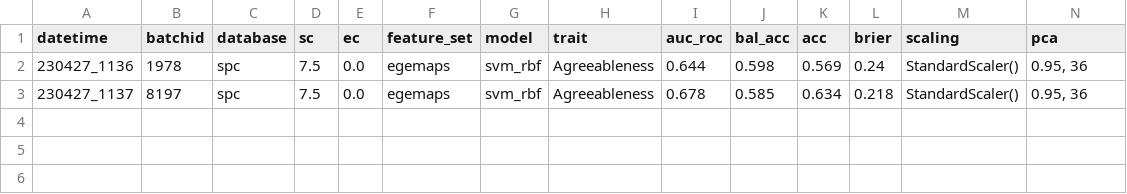
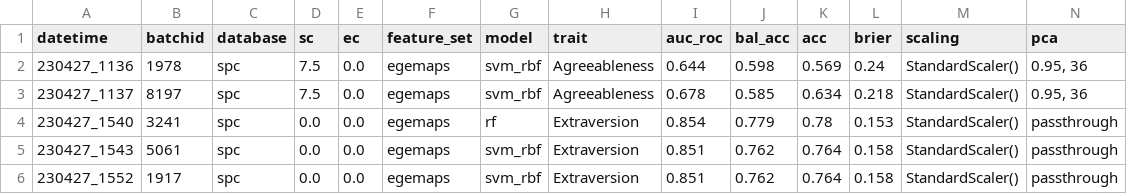
Before and after one commit to emilelampe/speech-automatic-personality-recognition, a CSV file: results/main_results.csv, drawn as a sheet; only a part is shown; rows hold the shown columns only; the diff names each change by its address in the sheet, - before the commit and + after, or states it on an @@ line.

```diff
--- a/results/main_results.csv
+++ b/results/main_results.csv
+row 4: 230427_1540 | 3241 | spc | 0.0 | 0.0 | egemaps | rf | Extraversion | 0.854 | 0.779 | 0.78 | 0.153 | StandardScaler() | passthrough
+row 5: 230427_1543 | 5061 | spc | 0.0 | 0.0 | egemaps | svm_rbf | Extraversion | 0.851 | 0.762 | 0.764 | 0.158 | StandardScaler() | passthrough
+row 6: 230427_1552 | 1917 | spc | 0.0 | 0.0 | egemaps | svm_rbf | Extraversion | 0.851 | 0.762 | 0.764 | 0.158 | StandardScaler() | passthrough
```
Also changed, not shown: 8 other files.
